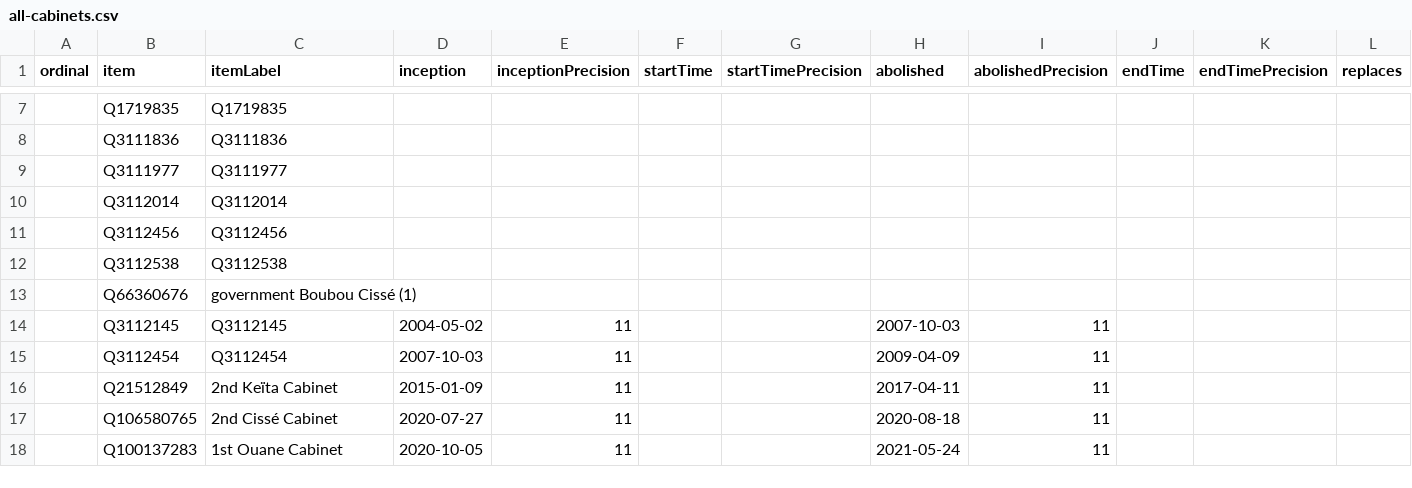
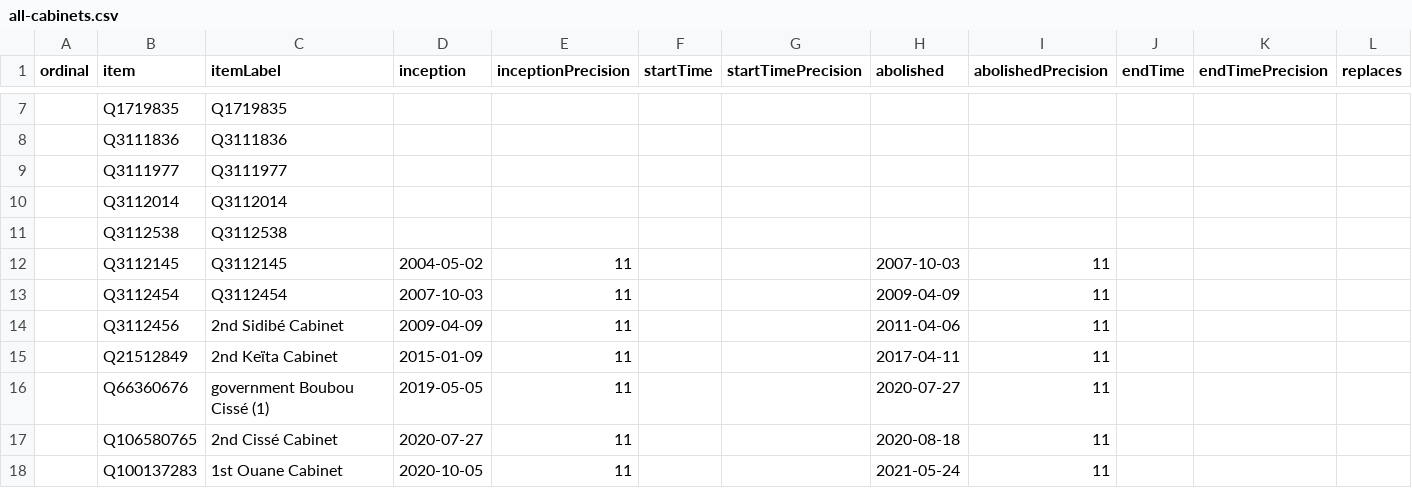
Before and after one commit to every-politician-scrapers/mali, a CSV file: wikidata/results/all-cabinets.csv, drawn as a sheet; only a part is shown, gaps mark what is left out; removed rows and columns are numbered as before the commit, all else as after; rows hold the shown columns only; the diff names each change by its address in the sheet, - before the commit and + after, or states it on an @@ line.

```diff
--- a/wikidata/results/all-cabinets.csv
+++ b/wikidata/results/all-cabinets.csv
-row 11:  | Q3112456 | Q3112456
-row 13:  | Q66360676 | government Boubou Cissé (1)
+row 14:  | Q3112456 | 2nd Sidibé Cabinet | 2009-04-09 | 11 |  |  | 2011-04-06 | 11
+row 16:  | Q66360676 | government Boubou Cissé (1) | 2019-05-05 | 11 |  |  | 2020-07-27 | 11
```
Also changed, not shown: wikidata/results/current-cabinet.csv, 1 other file.
